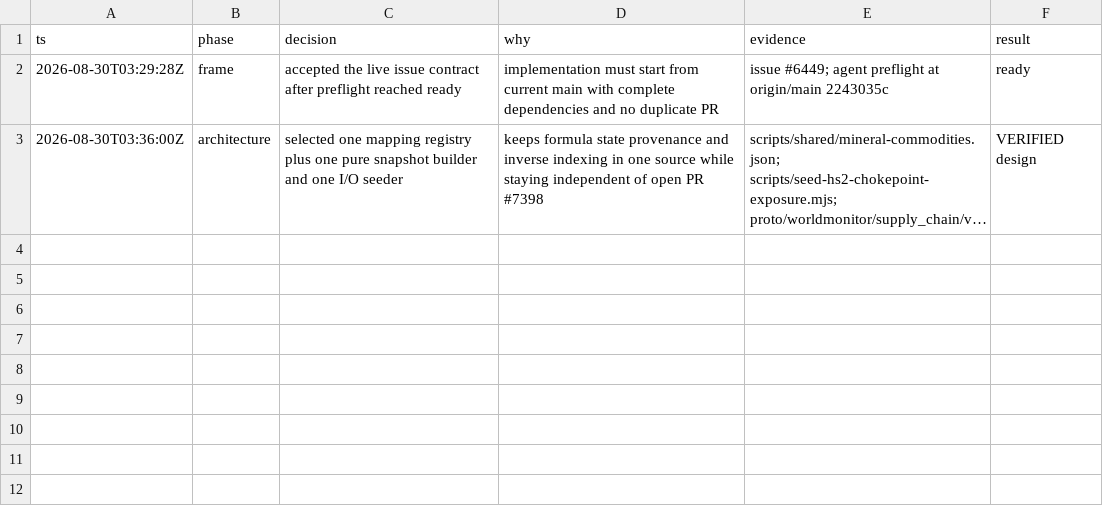
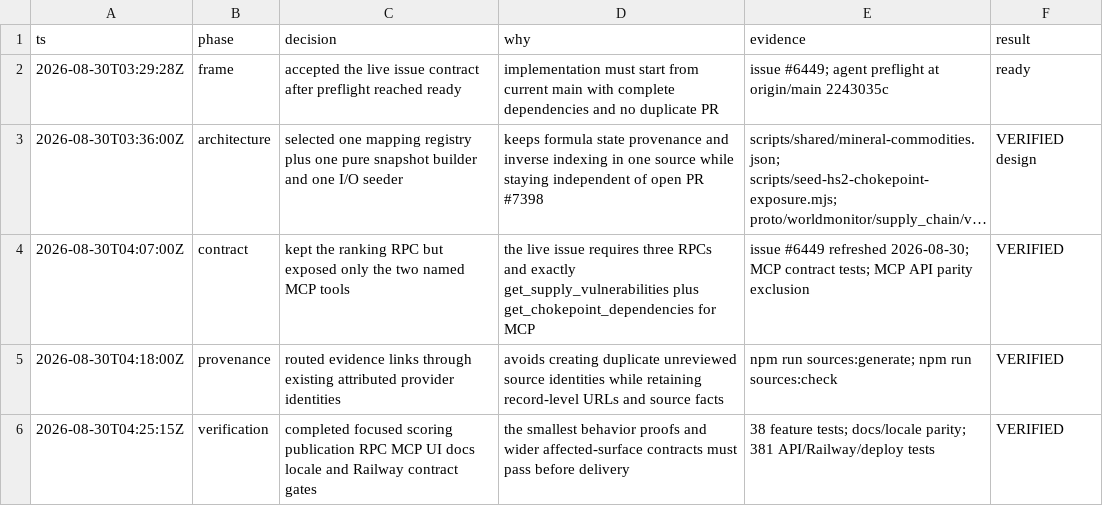
Before and after one commit to koala73/worldmonitor, a TSV file: .audit/issue-6449.tsv, drawn as a sheet; long unchanged cells end in …; the diff names each change by its address in the sheet, - before the commit and + after, or states it on an @@ line.

Commit message:
feat(supply-chain): expose vulnerability indexes

```diff
--- a/.audit/issue-6449.tsv
+++ b/.audit/issue-6449.tsv
+row 4: 2026-08-30T04:07:00Z | contract | kept the ranking RPC but exposed only the two named MCP tools | the live issue requires three RPCs and exactly get_supply_vulnerabilities plus get_chokepoint_dependencies for MCP | issue #6449 refreshed 2026-08-30; MCP contract tests; MCP API parity exclusion | VERIFIED
+row 5: 2026-08-30T04:18:00Z | provenance | routed evidence links through existing attributed provider identities | avoids creating duplicate unreviewed source identities while retaining record-level URLs and source facts | npm run sources:generate; npm run sources:check | VERIFIED
+row 6: 2026-08-30T04:25:15Z | verification | completed focused scoring publication RPC MCP UI docs locale and Railway contract gates | the smallest behavior proofs and wider affected-surface contracts must pass before delivery | 38 feature tests; docs/locale parity; 381 API/Railway/deploy tests | VERIFIED
```
Also changed, not shown: 32 other files.
